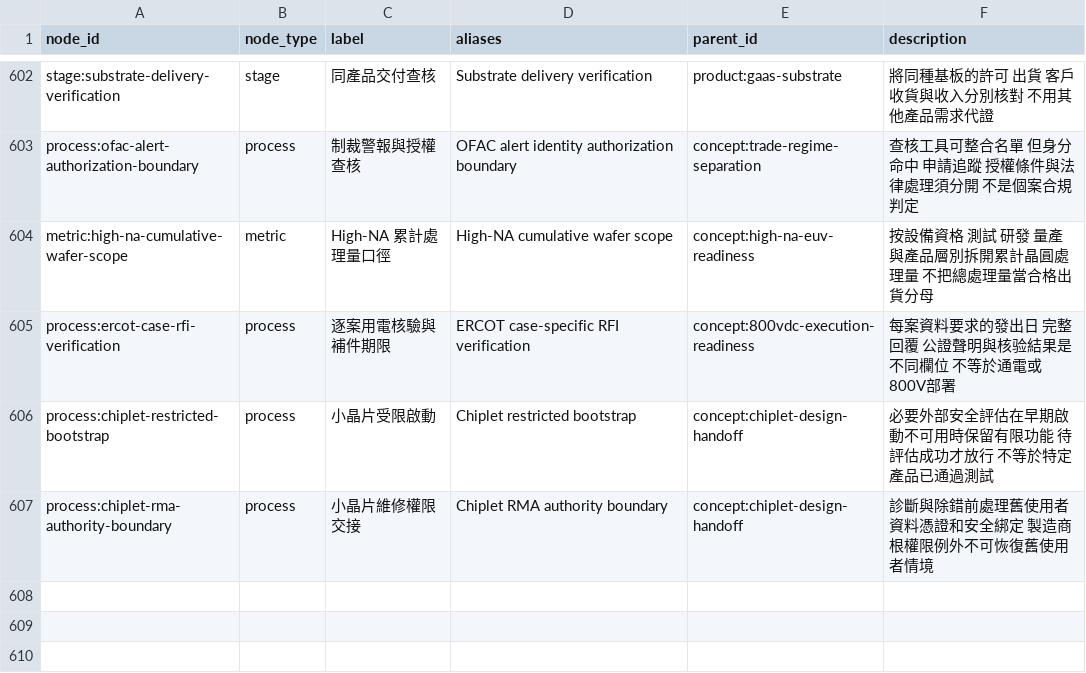
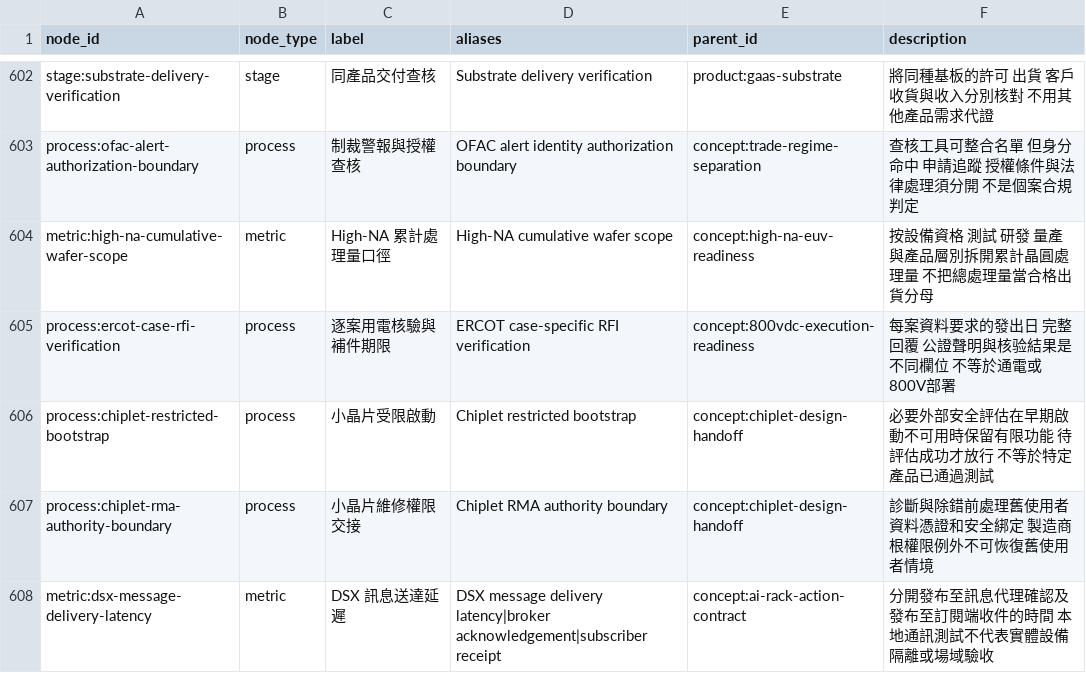
Before and after one commit to DennisLiuCk/strong-weak-scanner, a CSV file: config/knowledge_concepts.csv, drawn as a sheet; only a part is shown, gaps mark what is left out; the diff names each change by its address in the sheet, - before the commit and + after, or states it on an @@ line.

```diff
--- a/config/knowledge_concepts.csv
+++ b/config/knowledge_concepts.csv
+row 608: metric:dsx-message-delivery-latency | metric | DSX 訊息送達延遲 | DSX message delivery latency|broker acknowledgement|subscriber receipt | concept:ai-rack-action-contract | 分開發布至訊息代理確認及發布至訂閱端收件的時間 本地通訊測試不代表實體設備隔離或場域驗收
```
Also changed, not shown: notes/research_topics/scan_log.csv, 14 other files.
